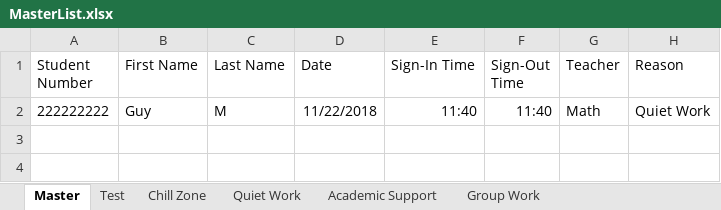
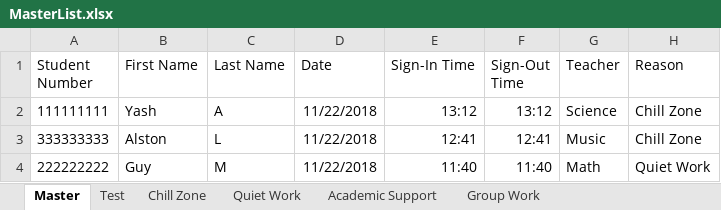
Before and after one commit to YashArora0606/Sign-In-Plus-Plus, an Excel workbook: MasterList.xlsx, sheet Master, drawn as a sheet; values as stored, in another font and other column widths than the file's, no borders; the diff names each change by its address in the sheet, - before the commit and + after, or states it on an @@ line.

```diff
--- a/MasterList.xlsx (sheet Master)
+++ b/MasterList.xlsx (sheet Master)
+row 2: 111111111 | Yash | A | 11/22/2018 | 13:12 | 13:12 | Science | Chill Zone
+row 3: 333333333 | Alston | L | 11/22/2018 | 12:41 | 12:41 | Music | Chill Zone
```
Also changed, not shown: sheet Chill Zone, Grade10List.xlsx, Grade11List.xlsx, 4 other files.
